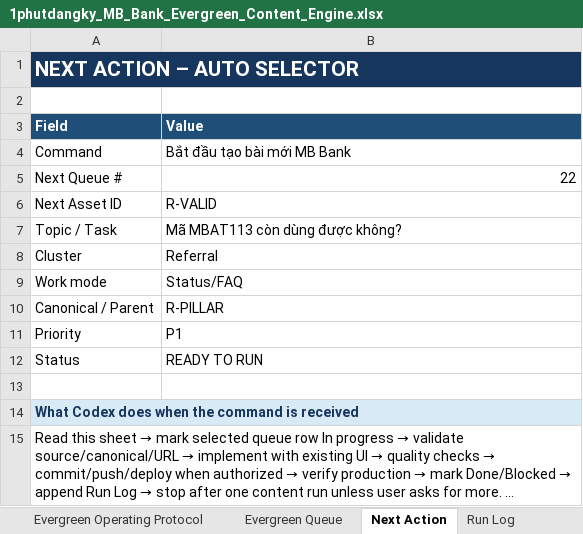
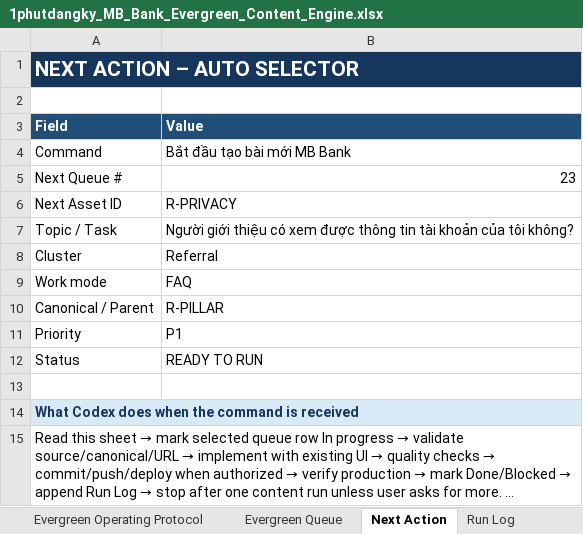
Before and after one commit to vothanhphatsocial/1phutdangky, an Excel workbook: docs/content/1phutdangky_MB_Bank_Evergreen_Content_Engine.xlsx, sheet Next Action, drawn as a sheet; long unchanged cells end in …; values as stored, in another font and other column widths than the file's, no borders; the diff names each change by its address in the sheet, - before the commit and + after, or states it on an @@ line.

```diff
--- a/docs/content/1phutdangky_MB_Bank_Evergreen_Content_Engine.xlsx (sheet Next Action)
+++ b/docs/content/1phutdangky_MB_Bank_Evergreen_Content_Engine.xlsx (sheet Next Action)
-B5 (Value): 22
+B5 (Value): 23
-B6 (Value): R-VALID
+B6 (Value): R-PRIVACY
-B7 (Value): Mã MBAT113 còn dùng được không?
+B7 (Value): Người giới thiệu có xem được thông tin tài khoản của tôi không?
-B9 (Value): Status/FAQ
+B9 (Value): FAQ
```
Also changed, not shown: sheet Run Log, sheet Evergreen Queue, sheet Publish Source Matrix, sheet Execution Briefs, 2 other files.
